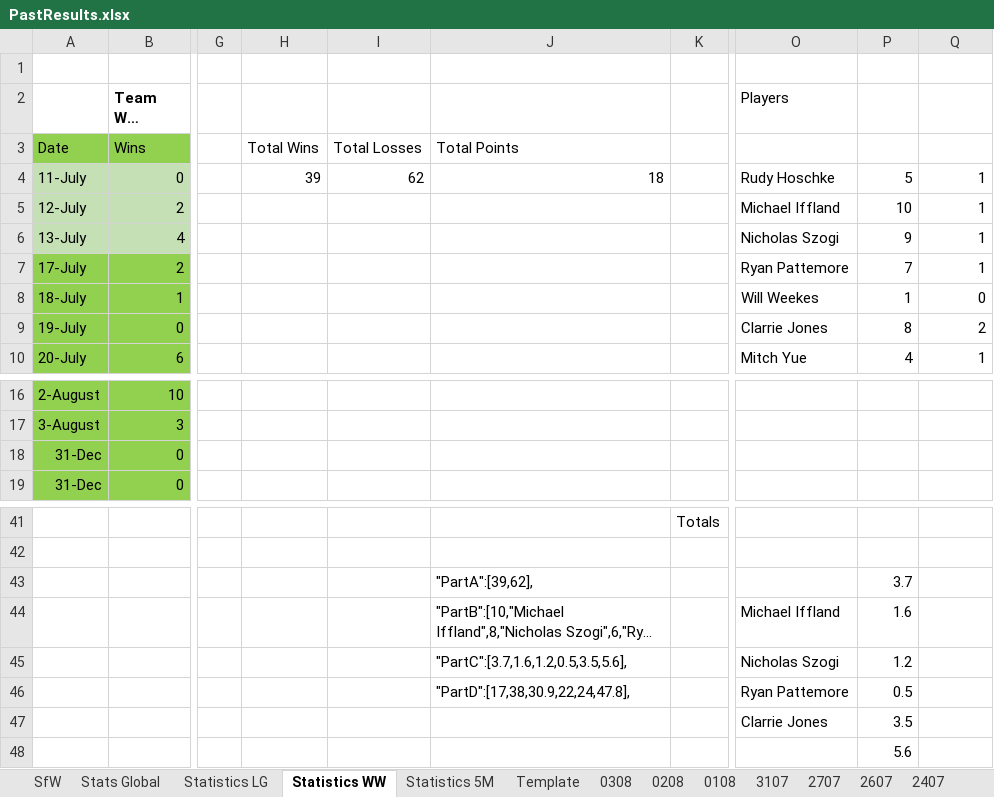
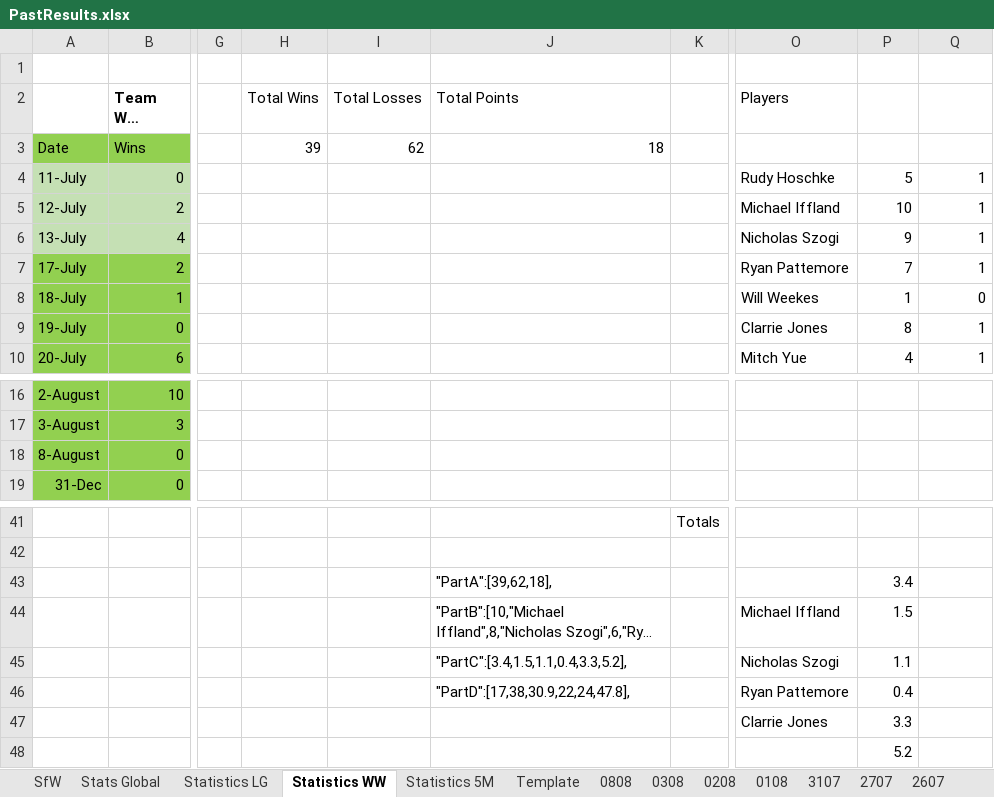
Before and after one commit to KingGoose20/LTBOS3, an Excel workbook: Other Files/PastResults.xlsx, sheet Statistics WW, drawn as a sheet; only a part is shown, gaps mark what is left out; long unchanged cells end in …; values as stored, in another font and other column widths than the file's, no borders; table styles not drawn; the diff names each change by its address in the sheet, - before the commit and + after, or states it on an @@ line.

```diff
--- a/Other Files/PastResults.xlsx (sheet Statistics WW)
+++ b/Other Files/PastResults.xlsx (sheet Statistics WW)
+sheet tab: 0808
-H2: (empty)
+H2: Total Wins
-I2: (empty)
+I2: Total Losses
-J2: (empty)
+J2: Total Points
-H3 (Total Wins): Total Wins
+H3 (Total Wins): 39
-I3 (Total Losses): Total Losses
+I3 (Total Losses): 62
-J3 (Total Points): Total Points
+J3 (Total Points): 18
-H4 (Total Wins): 39
+H4 (Total Wins): (empty)
-I4 (Total Losses): 62
+I4 (Total Losses): (empty)
-J4 (Total Points): 18
+J4 (Total Points): (empty)
-Q9: 2
+Q9: 1
-A18: 31-Dec
+A18: 8-August
-J43 (Total Points): "PartA":[39,62],
+J43 (Total Points): "PartA":[39,62,18],
-P43: 3.7
+P43: 3.4
-P44: 1.6
+P44: 1.5
-J45 (Total Points): "PartC":[3.7,1.6,1.2,0.5,3.5,5.6],
+J45 (Total Points): "PartC":[3.4,1.5,1.1,0.4,3.3,5.2],
-P45: 1.2
+P45: 1.1
-P46: 0.5
+P46: 0.4
-P47: 3.5
+P47: 3.3
-P48: 5.6
+P48: 5.2
```
Also changed, not shown: sheet Stats Global, sheet SfW, sheet Statistics 5M, sheet Statistics LG, formulas that keep their value, charts or pictures, 4 other files.
